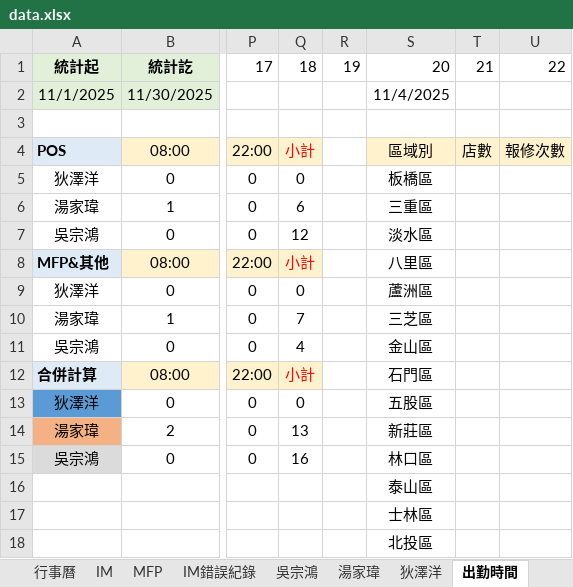
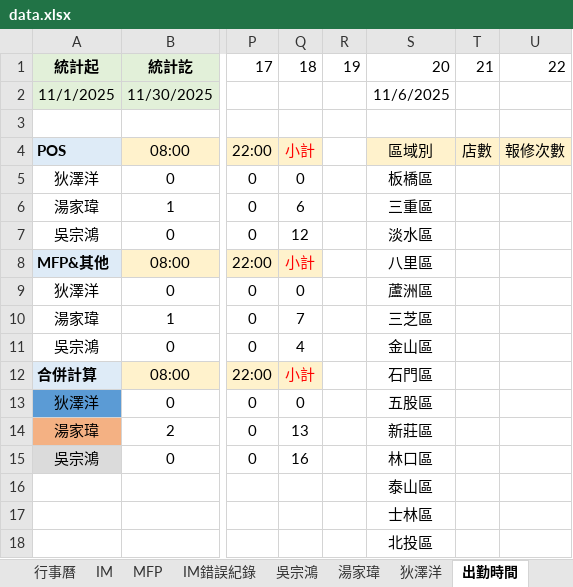
Before and after one commit to Yang-0419-di/FW_2, an Excel workbook: data.xlsx, sheet 出勤時間, drawn as a sheet; only a part is shown, gaps mark what is left out; values as stored, in another font and other column widths than the file's, no borders; charts and pictures not drawn; the diff names each change by its address in the sheet, - before the commit and + after, or states it on an @@ line.

```diff
--- a/data.xlsx (sheet 出勤時間)
+++ b/data.xlsx (sheet 出勤時間)
-S2: 11/4/2025
+S2: 11/6/2025
```
Also changed, not shown: sheet 首頁, sheet 狄澤洋, sheet 吳宗鴻, sheet 湯家瑋, charts or pictures.
